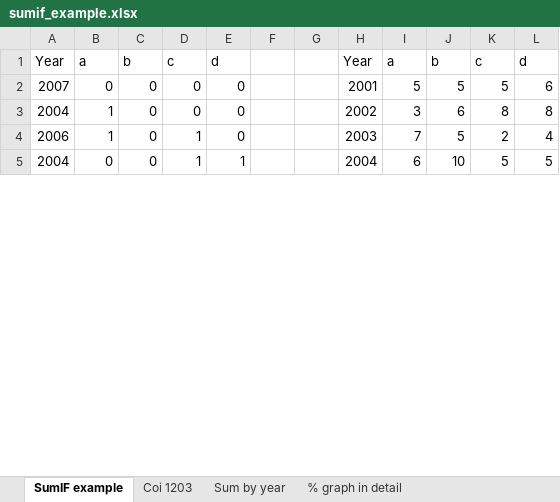
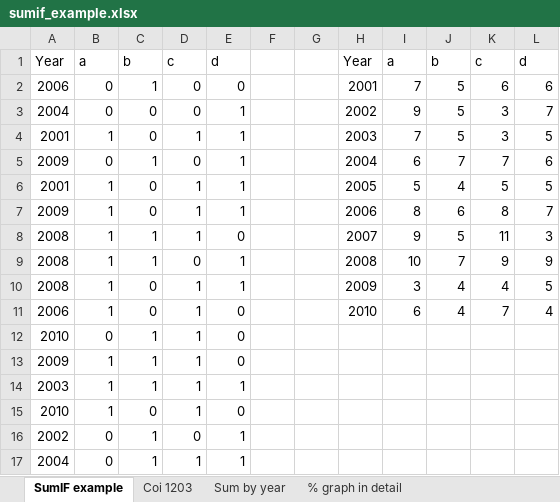
Before and after one commit to marissasmith8/Citation-Network-Analysis, an Excel workbook: data/sumif_example.xlsx, sheet SumIF example, drawn as a sheet; only a part is shown; values as stored, in another font and other column widths than the file's, no borders; charts and pictures not drawn; addresses are those after the commit; the diff covers the shown part only; the diff names each change by its address in the sheet, - before the commit and + after, or states it on an @@ line.

Commit message:
attempt fix sumif_examples

```diff
--- a/data/sumif_example.xlsx (sheet SumIF example)
+++ b/data/sumif_example.xlsx (sheet SumIF example)
-A2: 2007
+A2: 2006
-C2: 0
+C2: 1
-I2: 5
+I2: 7
-K2: 5
+K2: 6
-B3: 1
+B3: 0
-E3: 0
+E3: 1
-I3: 3
+I3: 9
-J3: 6
+J3: 5
-K3: 8
+K3: 3
-L3: 8
+L3: 7
+row 4: 2001 | 1 | 0 | 1 | 1 |  |  | 2003 | 7 | 5 | 3 | 5
+row 5: 2009 | 0 | 1 | 0 | 1 |  |  | 2004 | 6 | 7 | 7 | 6
+row 6: 2001 | 1 | 0 | 1 | 1 |  |  | 2005 | 5 | 4 | 5 | 5
+row 7: 2009 | 1 | 0 | 1 | 1 |  |  | 2006 | 8 | 6 | 8 | 7
+row 8: 2008 | 1 | 1 | 1 | 0 |  |  | 2007 | 9 | 5 | 11 | 3
+row 9: 2008 | 1 | 1 | 0 | 1 |  |  | 2008 | 10 | 7 | 9 | 9
+row 10: 2008 | 1 | 0 | 1 | 1 |  |  | 2009 | 3 | 4 | 4 | 5
-H11: 2003
+H11: 2010
-I11: 7
+I11: 6
-J11: 5
+J11: 4
-K11: 2
+K11: 7
+row 12: 2010 | 0 | 1 | 1 | 0
+row 13: 2009 | 1 | 1 | 1 | 0
@@ row 69 moved to row 14: 2003 @@
@@ row 51 moved to row 15: 2010 @@
@@ row 102 moved to row 16: 2002 @@
-C17: 0
+C17: 1
-H17: 2004
+H17: (empty)
-I17: 6
+I17: (empty)
-J17: 10
+J17: (empty)
-K17: 5
+K17: (empty)
-L17: 5
+L17: (empty)
```
Also changed, not shown: 51 added rows, 60 removed rows, 35 moved rows and 20 edited cells elsewhere in this sheet, sheet Coi 1203, sheet Removal of no access, sheet Sum by year, formulas that keep their value, charts or pictures.
